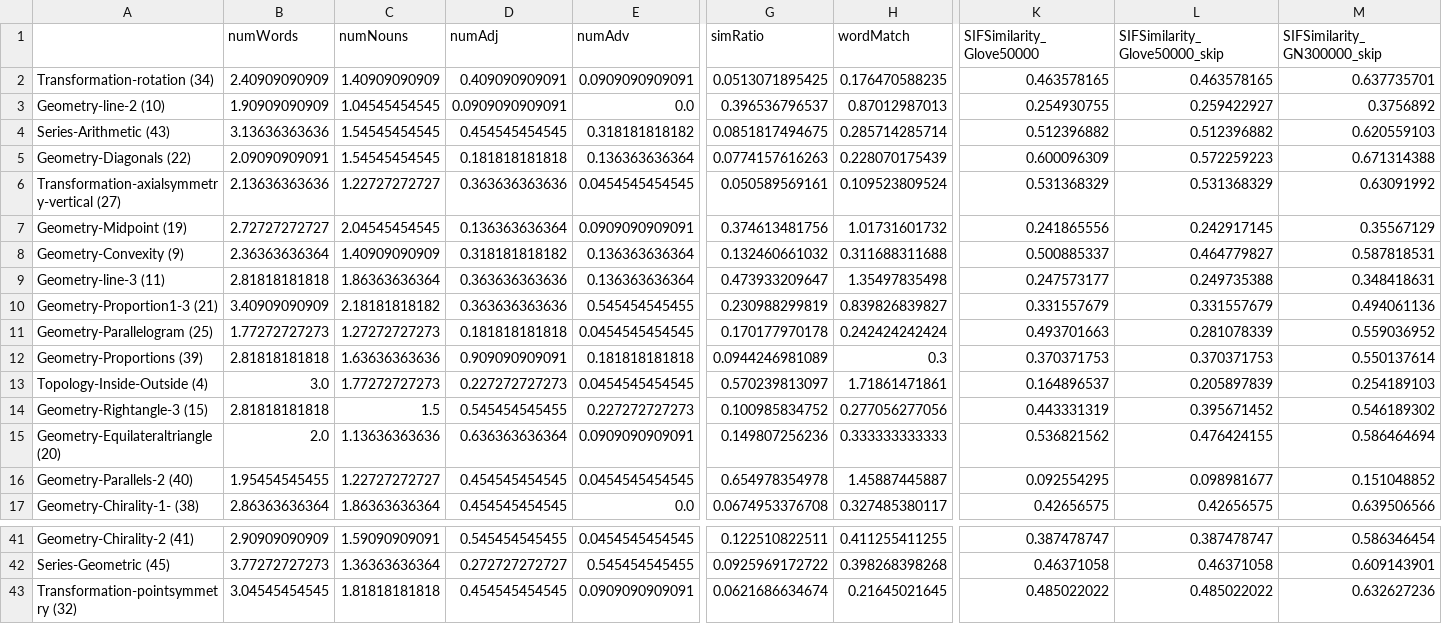
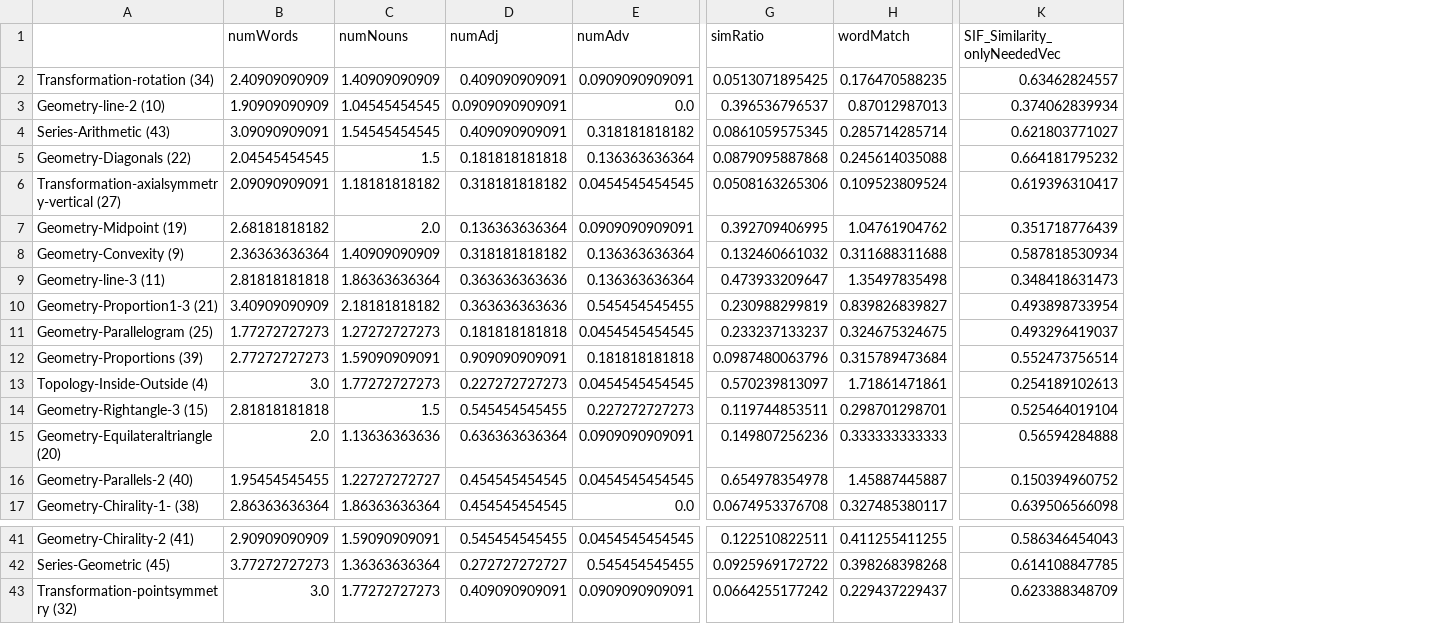
Before and after one commit to yangyuxue1994/NAMEABILITY, a CSV file: output/between_subject.csv, drawn as a sheet; only a part is shown, gaps mark what is left out; removed rows and columns are numbered as before the commit, all else as after; the diff covers the shown part only; the diff names each change by its address in the sheet, - before the commit and + after, or states it on an @@ line.

Commit message:
Correct typos; abbreviations. Calculate by onlyNeededVector.
Eliminate most abnormal negative scores. But still some unsolved.
(not typos, in newVector.txt)
this is an abnormal cos:  1.00607456992 ('weird', 'position')
this is an abnormal cos:  1.00607456992 ('weird', 'position')
this is an abnormal cos:  1.02688875348 ('position', 'white dot centered')
this is an abnormal cos:  1.02688875348 ('white dot centered', 'position')
this is an abnormal cos:  1.01013007563 ('incomplete', 'concave feature')

```diff
--- a/output/between_subject.csv
+++ b/output/between_subject.csv
-column K (SIFSimilarity_Glove50000), rows 2-17: 0.463578165 | 0.254930755 | 0.512396882 | 0.600096309 | 0.531368329 | 0.241865556 | 0.500885337 | 0.247573177 | 0.331557679 | 0.493701663 | 0.370371753 | 0.164896537 | 0.443331319 | 0.536821562 | 0.092554295 | 0.42656575; rows 41-43: 0.387478747 | 0.46371058 | 0.485022022
-column L (SIFSimilarity_Glove50000_skip), rows 2-17: 0.463578165 | 0.259422927 | 0.512396882 | 0.572259223 | 0.531368329 | 0.242917145 | 0.464779827 | 0.249735388 | 0.331557679 | 0.281078339 | 0.370371753 | 0.205897839 | 0.395671452 | 0.476424155 | 0.098981677 | 0.42656575; rows 41-43: 0.387478747 | 0.46371058 | 0.485022022
-column M (SIFSimilarity_GN300000_skip), rows 2-17: 0.637735701 | 0.3756892 | 0.620559103 | 0.671314388 | 0.63091992 | 0.35567129 | 0.587818531 | 0.348418631 | 0.494061136 | 0.559036952 | 0.550137614 | 0.254189103 | 0.546189302 | 0.586464694 | 0.151048852 | 0.639506566; rows 41-43: 0.586346454 | 0.609143901 | 0.632627236
+column K (SIF_Similarity_onlyNeededVec), rows 2-17: 0.63462824557 | 0.374062839934 | 0.621803771027 | 0.664181795232 | 0.619396310417 | 0.351718776439 | 0.587818530934 | 0.348418631473 | 0.493898733954 | 0.493296419037 | 0.552473756514 | 0.254189102613 | 0.525464019104 | 0.56594284888 | 0.150394960752 | 0.639506566098; rows 41-43: 0.586346454043 | 0.614108847785 | 0.623388348709
-B4 (numWords): 3.13636363636
+B4 (numWords): 3.09090909091
-D4 (numAdj): 0.454545454545
+D4 (numAdj): 0.409090909091
-G4 (simRatio): 0.0851817494675
+G4 (simRatio): 0.0861059575345
-B5 (numWords): 2.09090909091
+B5 (numWords): 2.04545454545
-C5 (numNouns): 1.54545454545
+C5 (numNouns): 1.5
-G5 (simRatio): 0.0774157616263
+G5 (simRatio): 0.0879095887868
-H5 (wordMatch): 0.228070175439
+H5 (wordMatch): 0.245614035088
-B6 (numWords): 2.13636363636
+B6 (numWords): 2.09090909091
-C6 (numNouns): 1.22727272727
+C6 (numNouns): 1.18181818182
-D6 (numAdj): 0.363636363636
+D6 (numAdj): 0.318181818182
-G6 (simRatio): 0.050589569161
+G6 (simRatio): 0.0508163265306
-B7 (numWords): 2.72727272727
+B7 (numWords): 2.68181818182
-C7 (numNouns): 2.04545454545
+C7 (numNouns): 2.0
-G7 (simRatio): 0.374613481756
+G7 (simRatio): 0.392709406995
-H7 (wordMatch): 1.01731601732
+H7 (wordMatch): 1.04761904762
-G11 (simRatio): 0.170177970178
+G11 (simRatio): 0.233237133237
-H11 (wordMatch): 0.242424242424
+H11 (wordMatch): 0.324675324675
-B12 (numWords): 2.81818181818
+B12 (numWords): 2.77272727273
-C12 (numNouns): 1.63636363636
+C12 (numNouns): 1.59090909091
-G12 (simRatio): 0.0944246981089
+G12 (simRatio): 0.0987480063796
-H12 (wordMatch): 0.3
+H12 (wordMatch): 0.315789473684
-G14 (simRatio): 0.100985834752
+G14 (simRatio): 0.119744853511
-H14 (wordMatch): 0.277056277056
+H14 (wordMatch): 0.298701298701
-B43 (numWords): 3.04545454545
+B43 (numWords): 3.0
-C43 (numNouns): 1.81818181818
+C43 (numNouns): 1.77272727273
-D43 (numAdj): 0.454545454545
+D43 (numAdj): 0.409090909091
-G43 (simRatio): 0.0621686634674
+G43 (simRatio): 0.0664255177242
-H43 (wordMatch): 0.21645021645
+H43 (wordMatch): 0.229437229437
```
Also changed, not shown: 36 edited cells elsewhere in this file, gvi_-_nameability_-_different_-_uw.csv, output/clean_output_id.csv, 14 other files.
